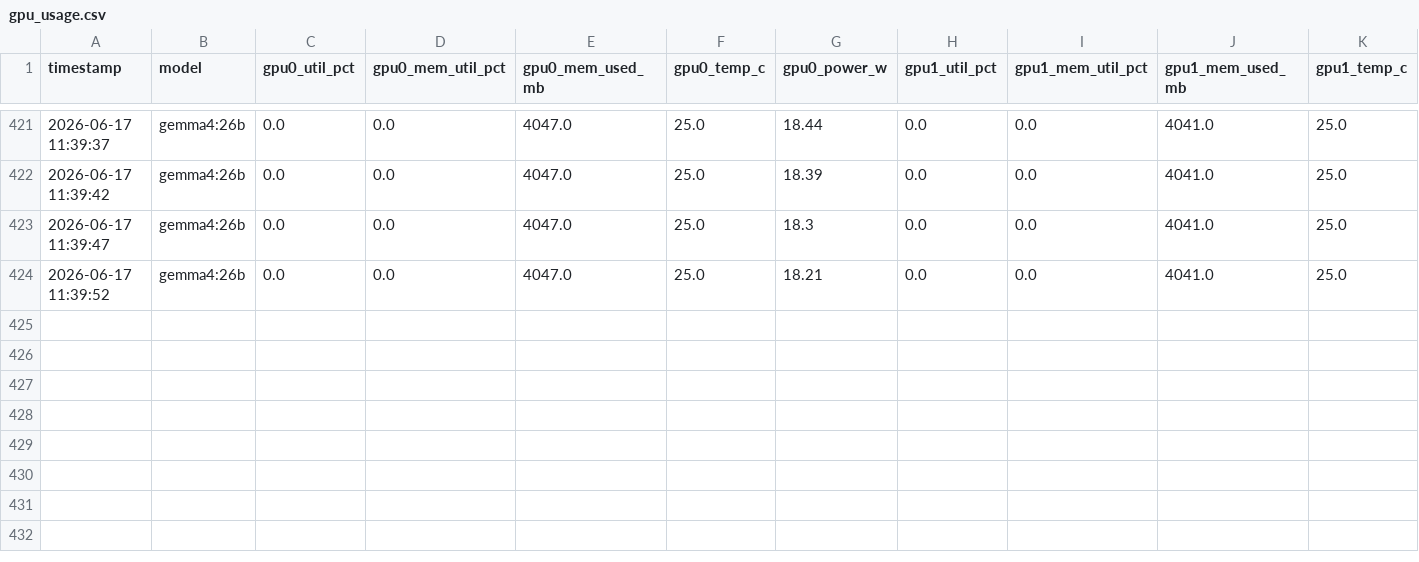
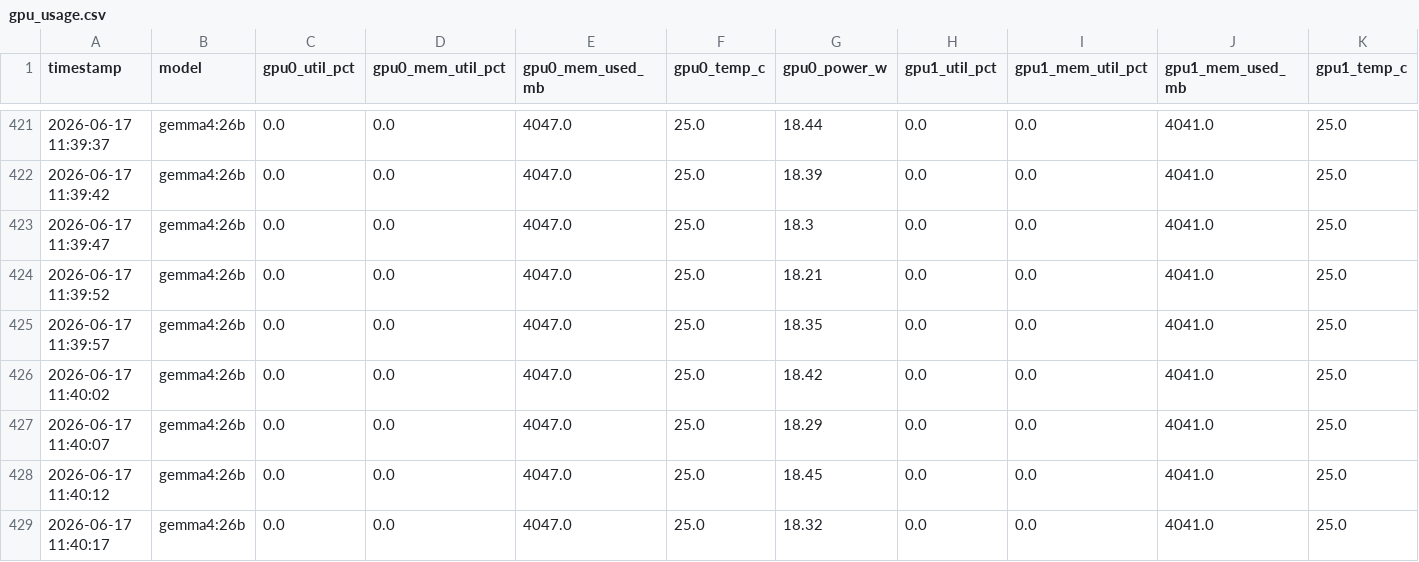
Before and after one commit to ChulseoungChae/adk-agent-lab, a CSV file: 02_model_compare_book/output/gpu_usage.csv, drawn as a sheet; only a part is shown, gaps mark what is left out; rows hold the shown columns only; the diff names each change by its address in the sheet, - before the commit and + after, or states it on an @@ line.

Commit message:
[gemma4:26b] Model compare book output

```diff
--- a/02_model_compare_book/output/gpu_usage.csv
+++ b/02_model_compare_book/output/gpu_usage.csv
+row 425: 2026-06-17 11:39:57 | gemma4:26b | 0.0 | 0.0 | 4047.0 | 25.0 | 18.35 | 0.0 | 0.0 | 4041.0 | 25.0
+row 426: 2026-06-17 11:40:02 | gemma4:26b | 0.0 | 0.0 | 4047.0 | 25.0 | 18.42 | 0.0 | 0.0 | 4041.0 | 25.0
+row 427: 2026-06-17 11:40:07 | gemma4:26b | 0.0 | 0.0 | 4047.0 | 25.0 | 18.29 | 0.0 | 0.0 | 4041.0 | 25.0
+row 428: 2026-06-17 11:40:12 | gemma4:26b | 0.0 | 0.0 | 4047.0 | 25.0 | 18.45 | 0.0 | 0.0 | 4041.0 | 25.0
+row 429: 2026-06-17 11:40:17 | gemma4:26b | 0.0 | 0.0 | 4047.0 | 25.0 | 18.32 | 0.0 | 0.0 | 4041.0 | 25.0
```
Also changed, not shown: 3 other files.
